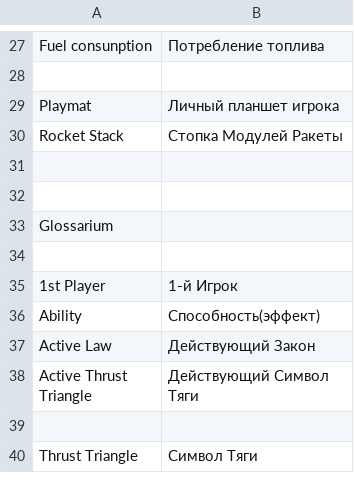
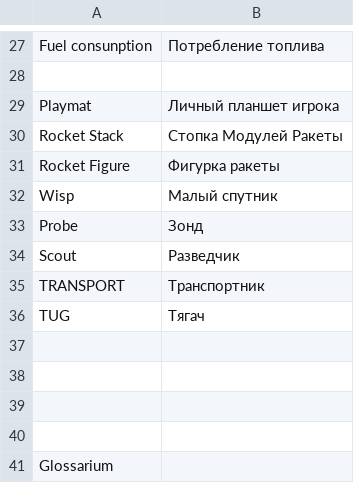
Before and after one commit to FunnyCaplan/High-Frontier-PnP-Rus-, a CSV file: Tezarius.csv, drawn as a sheet; only a part is shown, gaps mark what is left out; the shorter side is filled out with more unchanged rows.

Commit message:
FigureRocket

```diff
--- a/Tezarius.csv
+++ b/Tezarius.csv
@@ -30,2 +30,10 @@ Playmat;Личный планшет игрока
 Rocket Stack;Стопка Модулей Ракеты
+Rocket Figure;Фигурка ракеты
+Wisp;Малый спутник
+Probe;Зонд
+Scout;Разведчик
+TRANSPORT;Транспортник
+TUG;Тягач
+
+
 
```
